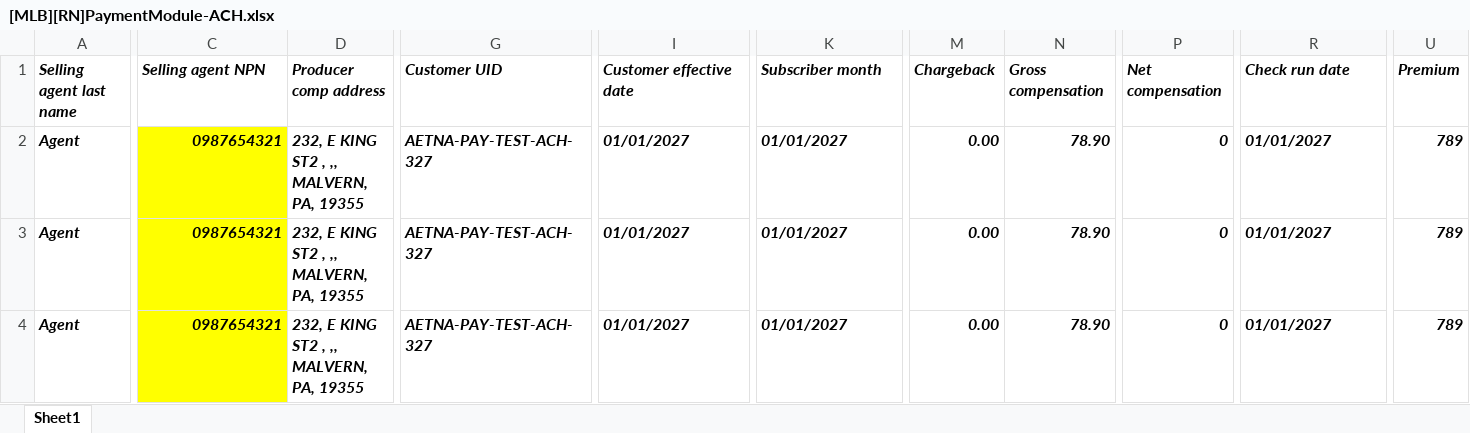
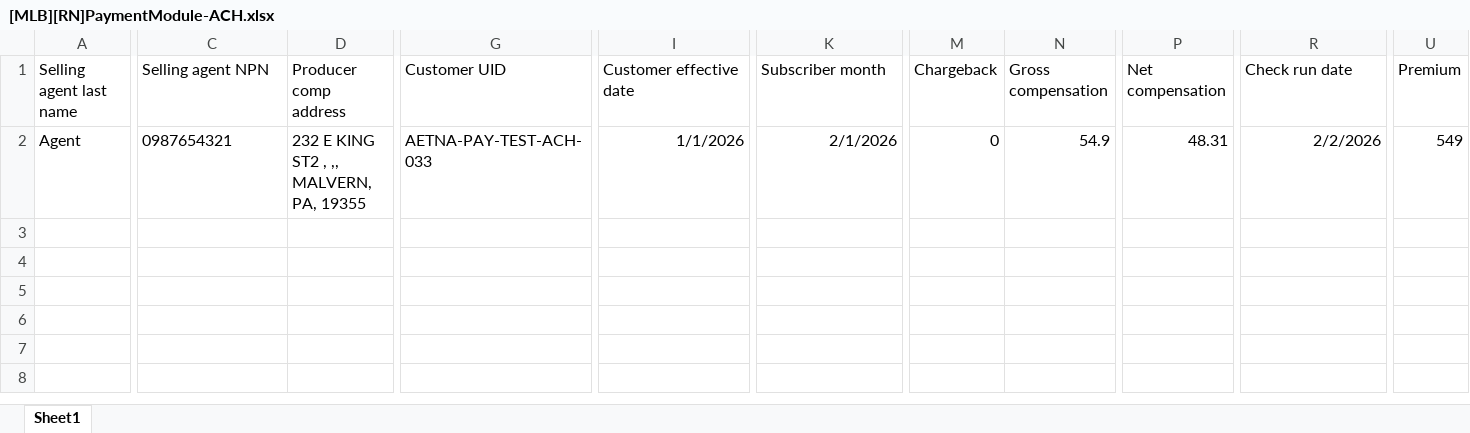
Before and after one commit to deva-pieq/icm-prod, an Excel workbook: TestFiles-prod-sanity/PaymentModule/ACH/[MLB][RN]PaymentModule-ACH.xlsx, sheet Sheet1, drawn as a sheet; only a part is shown, gaps mark what is left out; values as stored, in another font and other column widths than the file's, no borders; rows hold the shown columns only; the diff covers the shown part only; the diff names each change by its address in the sheet, - before the commit and + after, or states it on an @@ line.

```diff
--- a/TestFiles-prod-sanity/PaymentModule/ACH/[MLB][RN]PaymentModule-ACH.xlsx (sheet Sheet1)
+++ b/TestFiles-prod-sanity/PaymentModule/ACH/[MLB][RN]PaymentModule-ACH.xlsx (sheet Sheet1)
@@ A1:U2 bold: on → off, italic: on → off @@
@@ C2 fill: #FFFF00 → none, alignment: right → left @@
-D2 (Producer comp address): 232, E KING ST2 , ,, MALVERN, PA, 19355
+D2 (Producer comp address): 232 E KING ST2 , ,, MALVERN, PA, 19355
-G2 (Customer UID): AETNA-PAY-TEST-ACH-327
+G2 (Customer UID): AETNA-PAY-TEST-ACH-033
-I2 (Customer effective date): 01/01/2027
+I2 (Customer effective date): 1/1/2026
-I2 alignment: left
+I2 alignment: right
-K2 (Subscriber month): 01/01/2027
+K2 (Subscriber month): 2/1/2026
-K2 alignment: left
+K2 alignment: right
-M2 (Chargeback): 0.00
+M2 (Chargeback): 0
-N2 (Gross compensation): 78.90
+N2 (Gross compensation): 54.9
-P2 (Net compensation): 0
+P2 (Net compensation): 48.31
-R2 (Check run date): 01/01/2027
+R2 (Check run date): 2/2/2026
-R2 alignment: left
+R2 alignment: right
-U2 (Premium): 789
+U2 (Premium): 549
-row 3: Agent | 0987654321 | 232, E KING ST2 , ,, MALVERN, PA, 19355 | AETNA-PAY-TEST-ACH-327 | 01/01/2027 | 01/01/2027 | 0.00 | 78.90 | 0 | 01/01/2027 | 789
-row 4: Agent | 0987654321 | 232, E KING ST2 , ,, MALVERN, PA, 19355 | AETNA-PAY-TEST-ACH-327 | 01/01/2027 | 01/01/2027 | 0.00 | 78.90 | 0 | 01/01/2027 | 789
```
Also changed, not shown: cell formats elsewhere in this sheet, TestFiles-prod-sanity/PaymentModule/ACH/[MLB][NB]PaymentModule-ACH.xlsx, TestFiles-prod-sanity/PaymentModule/CHK/[MLB][NB]PaymentModule-CHK.xlsx, 18 other files.
